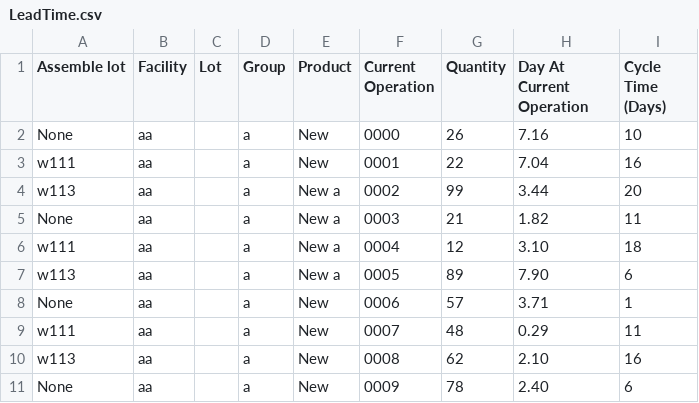
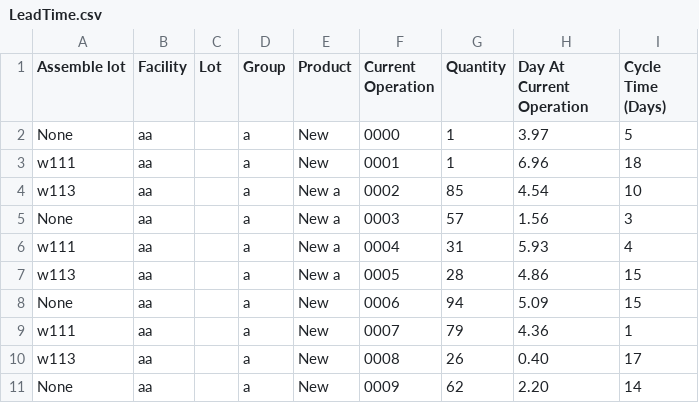
Before and after one commit to Khongjunpang/Dashboard_python, a CSV file: LeadTime.csv, drawn as a sheet; only a part is shown; the diff covers the shown part only.

Commit message:
Phase 3: Update the Lead time Pages

```diff
--- a/LeadTime.csv
+++ b/LeadTime.csv
@@ -1,11 +1,11 @@
 Assemble lot,Facility,Lot,Group,Product,Current Operation,Quantity,Day At Current Operation,Cycle Time (Days)
-None ,aa,,a,New,0000,26,7.16,10
-w111,aa,,a,New,0001,22,7.04,16
-w113,aa,,a,New a,0002,99,3.44,20
-None ,aa,,a,New a,0003,21,1.82,11
-w111,aa,,a,New a,0004,12,3.10,18
-w113,aa,,a,New a,0005,89,7.90,6
-None ,aa,,a,New,0006,57,3.71,1
-w111,aa,,a,New,0007,48,0.29,11
-w113,aa,,a,New,0008,62,2.10,16
-None ,aa,,a,New,0009,78,2.40,6
+None ,aa,,a,New,0000,1,3.97,5
+w111,aa,,a,New,0001,1,6.96,18
+w113,aa,,a,New a,0002,85,4.54,10
+None ,aa,,a,New a,0003,57,1.56,3
+w111,aa,,a,New a,0004,31,5.93,4
+w113,aa,,a,New a,0005,28,4.86,15
+None ,aa,,a,New,0006,94,5.09,15
+w111,aa,,a,New,0007,79,4.36,1
+w113,aa,,a,New,0008,26,0.40,17
+None ,aa,,a,New,0009,62,2.20,14
```
Also changed, not shown: 18 edited cells elsewhere in this file, 11 other files.
